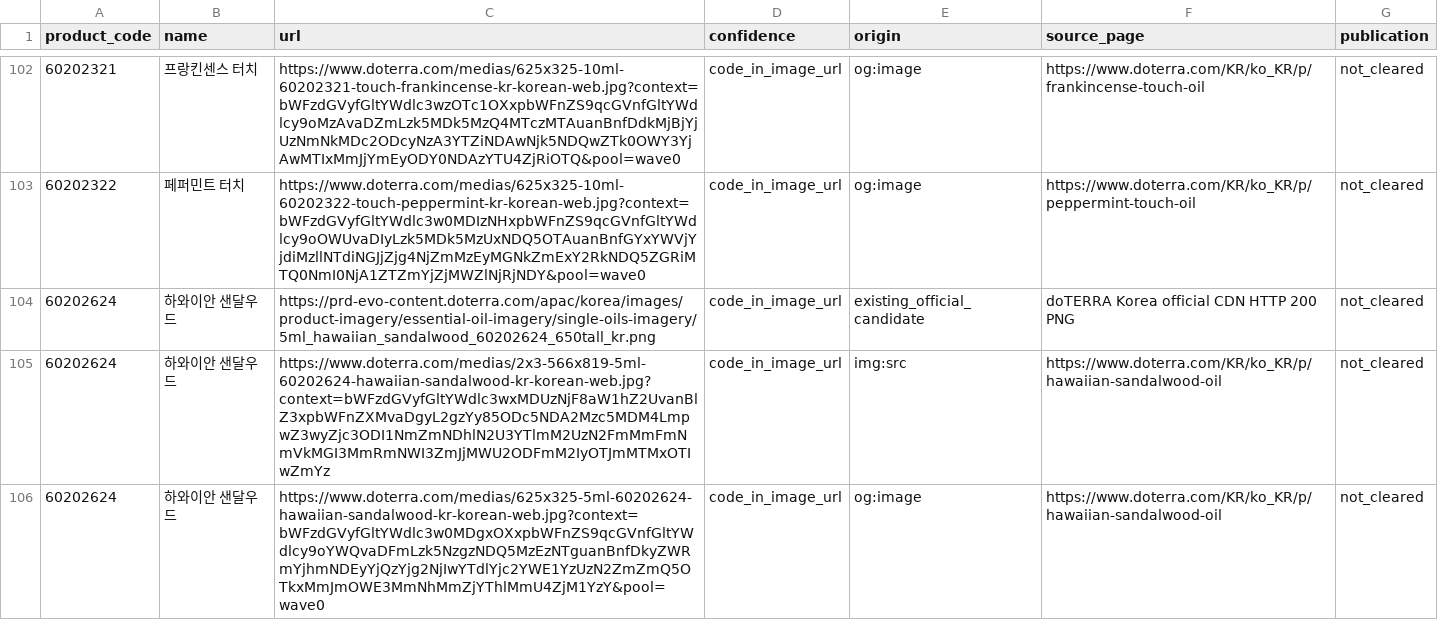
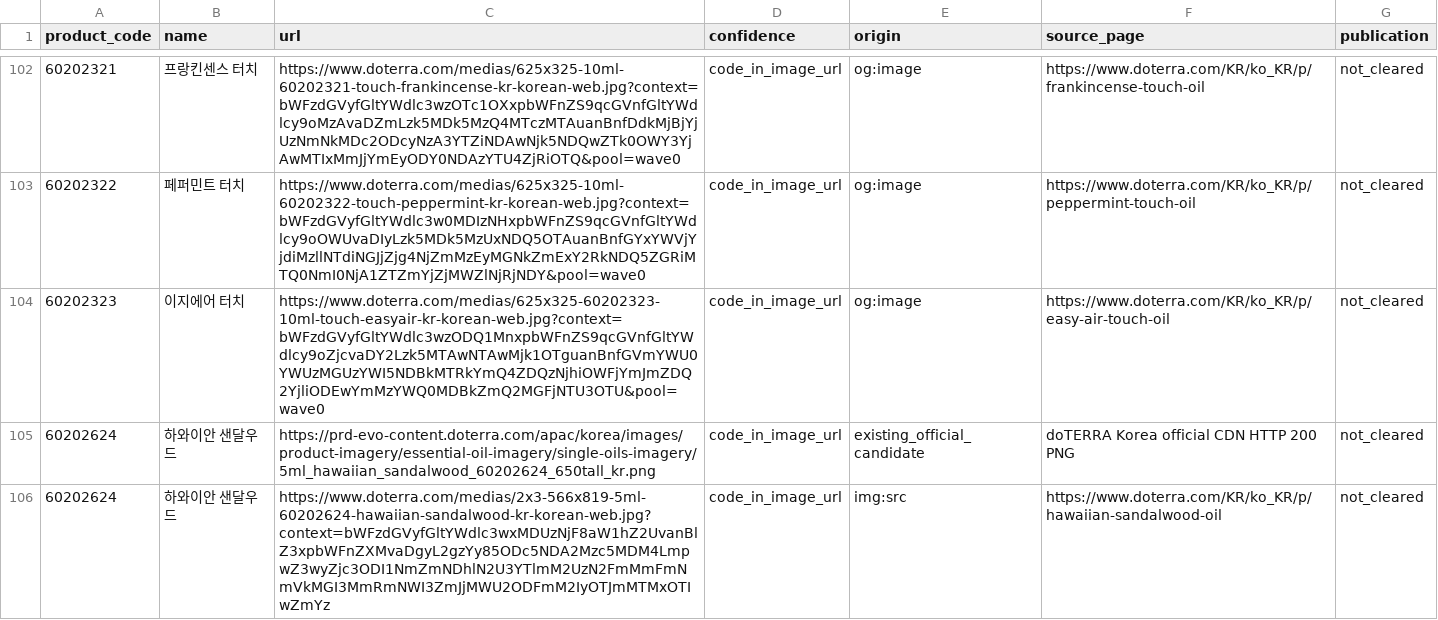
Before and after one commit to ri02000/green-index, a CSV file: image_candidates.csv, drawn as a sheet; only a part is shown, gaps mark what is left out; the shorter side is filled out with more unchanged rows.

```diff
--- a/image_candidates.csv
+++ b/image_candidates.csv
@@ -103,2 +103,3 @@
 60202322,페퍼민트 터치,https://www.doterra.com/medias/625x325-10ml-60202322-touch-peppermint-kr-korean-web.jpg?context=bWFzdGVyfGltYWdlc3w0MDIzNHxpbWFnZS9qcGVnfGltYWdlcy9oOWUvaDIyLzk5MDk5MzUxNDQ5OTAuanBnfGYxYWVjYjdiMzllNTdiNGJjZjg4NjZmMzEyMGNkZmExY2RkNDQ5ZGRiMTQ0NmI0NjA1ZTZmYjZjMWZlNjRjNDY&pool=wave0,code_in_image_url,og:image,https://www.doterra.com/KR/ko_KR/p/peppermint-touch-oil,not_cleared
+60202323,이지에어 터치,https://www.doterra.com/medias/625x325-60202323-10ml-touch-easyair-kr-korean-web.jpg?context=bWFzdGVyfGltYWdlc3wzODQ1MnxpbWFnZS9qcGVnfGltYWdlcy9oZjcvaDY2Lzk5MTAwNTAwMjk1OTguanBnfGVmYWU0YWUzMGUzYWI5NDBkMTRkYmQ4ZDQzNjhiOWFjYmJmZDQ2YjliODEwYmMzYWQ0MDBkZmQ2MGFjNTU3OTU&pool=wave0,code_in_image_url,og:image,https://www.doterra.com/KR/ko_KR/p/easy-air-touch-oil,not_cleared
 60202624,하와이안 샌달우드,https://prd-evo-content.doterra.com/apac/korea/images/product-imagery/essential-oil-imagery/single-oils-imagery/5ml_hawaiian_sandalwood_60202624_650tall_kr.png,code_in_image_url,existing_official_candidate,doTERRA Korea official CDN HTTP 200 PNG,not_cleared
```
Also changed, not shown: official_image_probe.csv, 3 other files.
